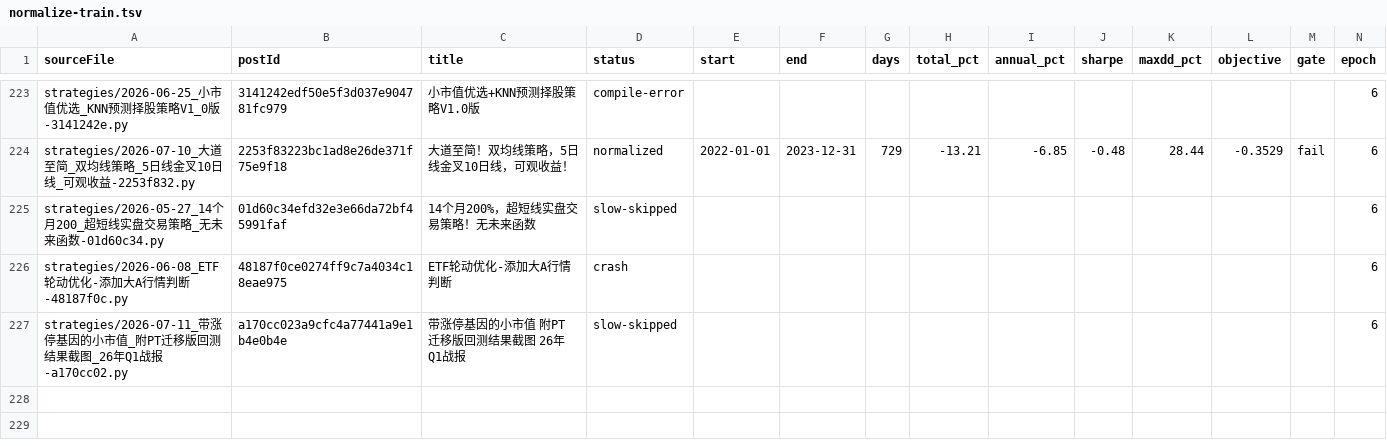
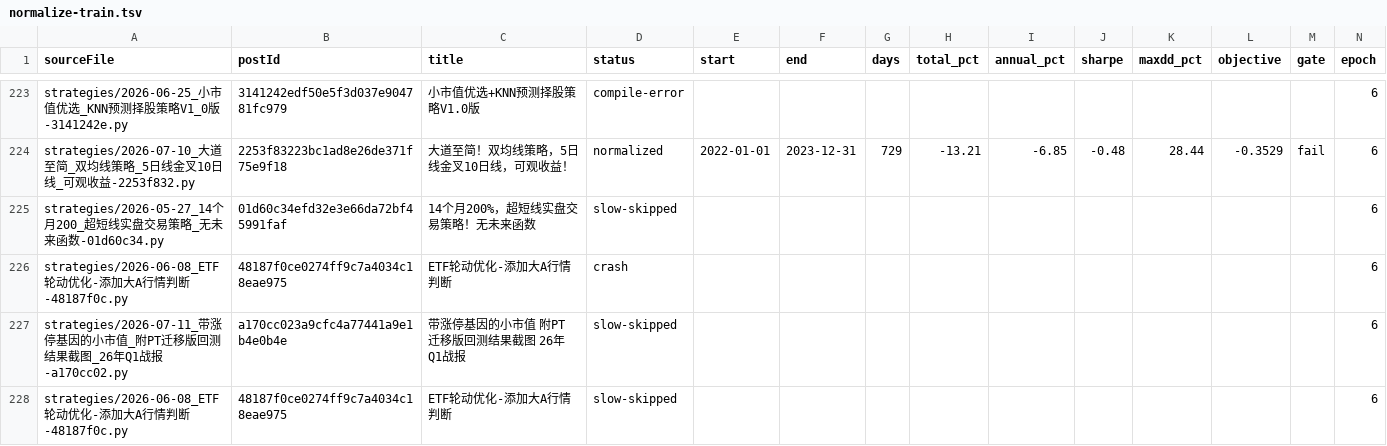
Before and after one commit to MohanShen/join-quant, a TSV file: harness/normalize-train.tsv, drawn as a sheet; only a part is shown, gaps mark what is left out; the diff names each change by its address in the sheet, - before the commit and + after, or states it on an @@ line.

```diff
--- a/harness/normalize-train.tsv
+++ b/harness/normalize-train.tsv
+row 228: strategies/2026-06-08_ETF轮动优化-添加大A行情判断-48187f0c.py | 48187f0ce0274ff9c7a4034c18eae975 | ETF轮动优化-添加大A行情判断 | slow-skipped |  |  |  |  |  |  |  |  |  | 6
```
Also changed, not shown: 4 other files.
